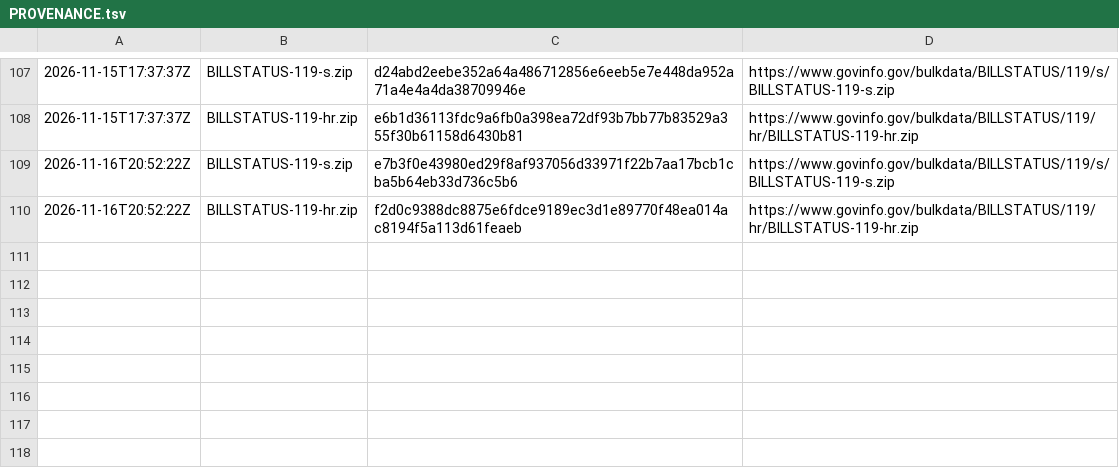
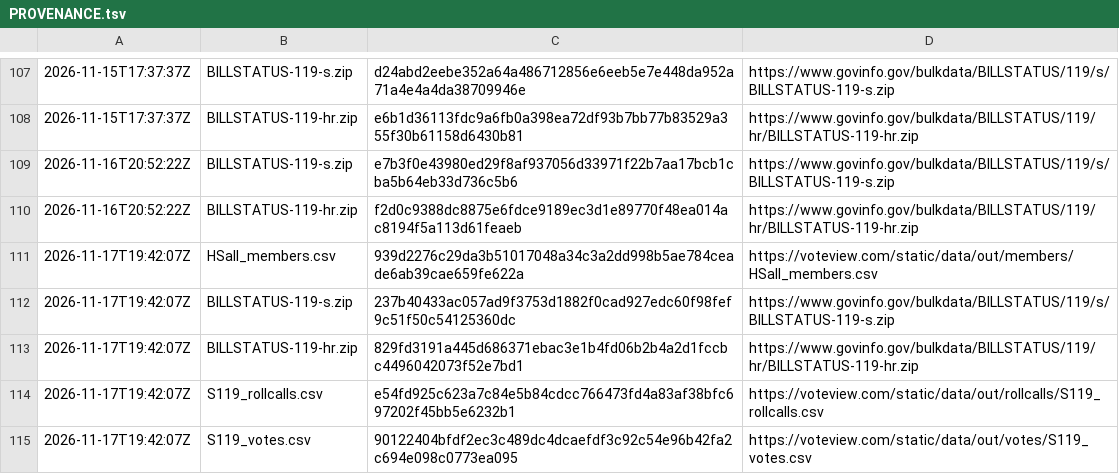
Before and after one commit to safire684-ops/civicalign, a TSV file: data/raw/PROVENANCE.tsv, drawn as a sheet; only a part is shown, gaps mark what is left out; the diff names each change by its address in the sheet, - before the commit and + after, or states it on an @@ line.

```diff
--- a/data/raw/PROVENANCE.tsv
+++ b/data/raw/PROVENANCE.tsv
+row 111: 2026-11-17T19:42:07Z | HSall_members.csv | 939d2276c29da3b51017048a34c3a2dd998b5ae784ceade6ab39cae659fe622a | https://voteview.com/static/data/out/members/HSall_members.csv
+row 112: 2026-11-17T19:42:07Z | BILLSTATUS-119-s.zip | 237b40433ac057ad9f3753d1882f0cad927edc60f98fef9c51f50c54125360dc | https://www.govinfo.gov/bulkdata/BILLSTATUS/119/s/BILLSTATUS-119-s.zip
+row 113: 2026-11-17T19:42:07Z | BILLSTATUS-119-hr.zip | 829fd3191a445d686371ebac3e1b4fd06b2b4a2d1fccbc4496042073f52e7bd1 | https://www.govinfo.gov/bulkdata/BILLSTATUS/119/hr/BILLSTATUS-119-hr.zip
+row 114: 2026-11-17T19:42:07Z | S119_rollcalls.csv | e54fd925c623a7c84e5b84cdcc766473fd4a83af38bfc697202f45bb5e6232b1 | https://voteview.com/static/data/out/rollcalls/S119_rollcalls.csv
+row 115: 2026-11-17T19:42:07Z | S119_votes.csv | 90122404bfdf2ec3c489dc4dcaefdf3c92c54e96b42fa2c694e098c0773ea095 | https://voteview.com/static/data/out/votes/S119_votes.csv
```
Also changed, not shown: 10 other files.
